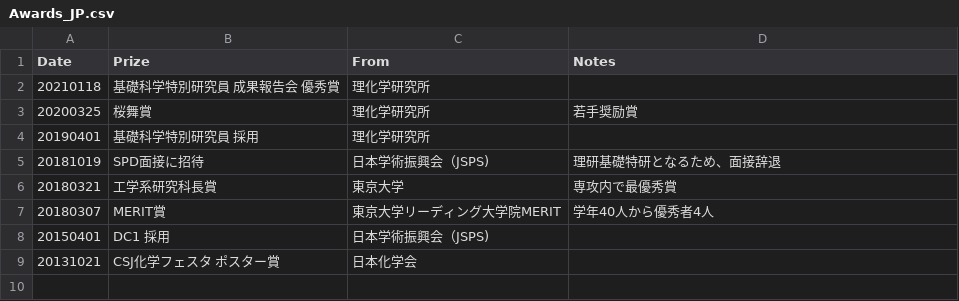
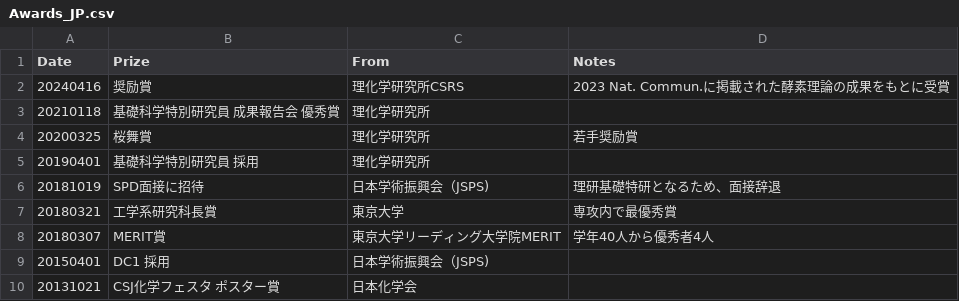
Before and after one commit to HideshiOoka/Homepage, a CSV file: achievements/Awards_JP.csv, drawn as a sheet; the diff names each change by its address in the sheet, - before the commit and + after, or states it on an @@ line.

```diff
--- a/achievements/Awards_JP.csv
+++ b/achievements/Awards_JP.csv
+row 2: 20240416 | 奨励賞 | 理化学研究所CSRS | 2023 Nat. Commun.に掲載された酵素理論の成果をもとに受賞
```
Also changed, not shown: achievements/Awards.csv, achievements/Presentations.csv, 21 other files.
